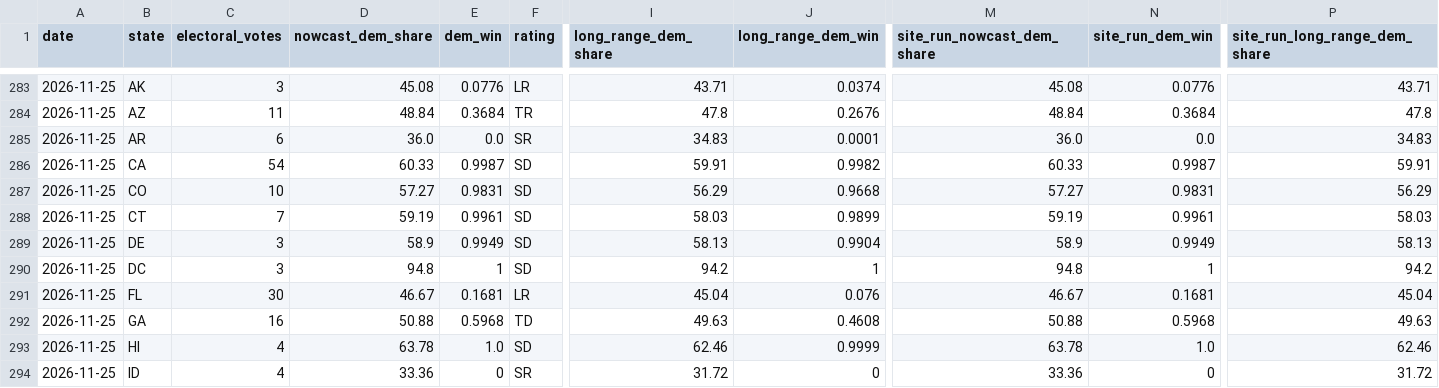
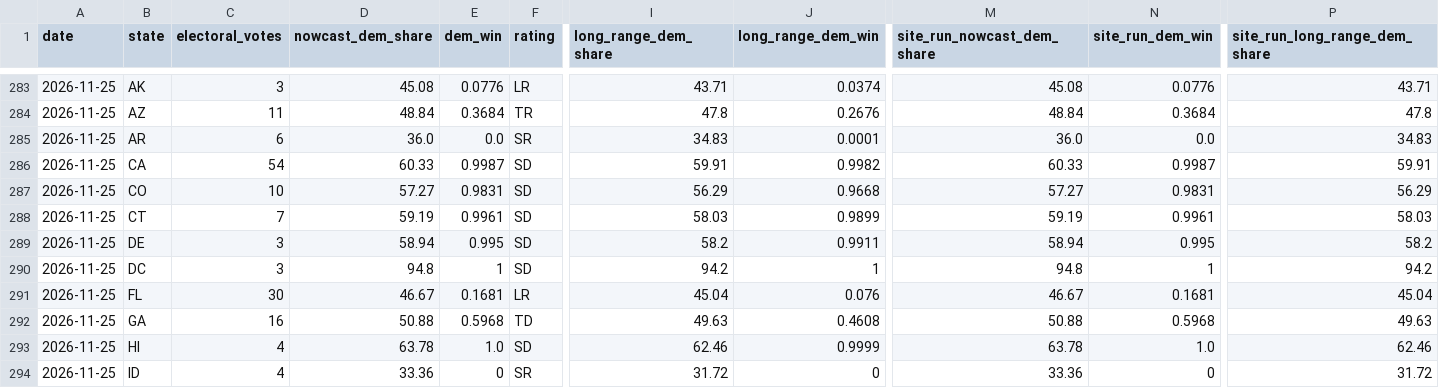
Before and after one commit to KA82205/tipping-point, a CSV file: pipeline/log/states.csv, drawn as a sheet; only a part is shown, gaps mark what is left out; the diff names each change by its address in the sheet, - before the commit and + after, or states it on an @@ line.

Commit message:
Data update 2026-11-25 17:29

```diff
--- a/pipeline/log/states.csv
+++ b/pipeline/log/states.csv
-D289 (nowcast_dem_share): 58.9
+D289 (nowcast_dem_share): 58.94
-E289 (dem_win): 0.9949
+E289 (dem_win): 0.995
-I289 (long_range_dem_share): 58.13
+I289 (long_range_dem_share): 58.2
-J289 (long_range_dem_win): 0.9904
+J289 (long_range_dem_win): 0.9911
-M289 (site_run_nowcast_dem_share): 58.9
+M289 (site_run_nowcast_dem_share): 58.94
-N289 (site_run_dem_win): 0.9949
+N289 (site_run_dem_win): 0.995
-P289 (site_run_long_range_dem_share): 58.13
+P289 (site_run_long_range_dem_share): 58.2
```
Also changed, not shown: pipeline/log/daily.csv, 5 other files.
